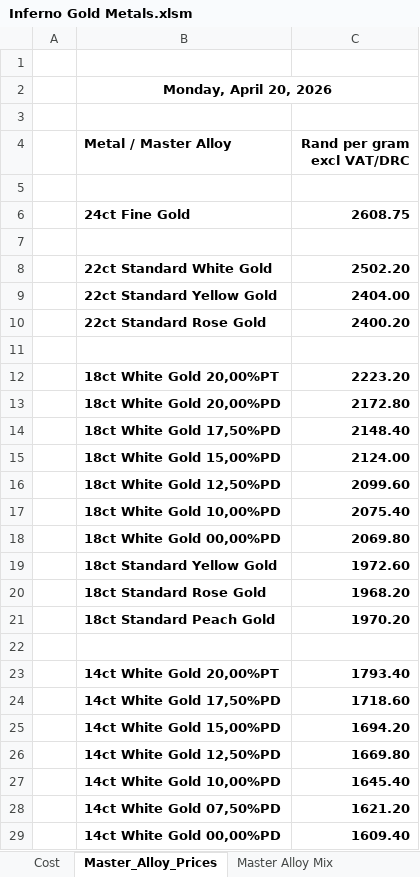
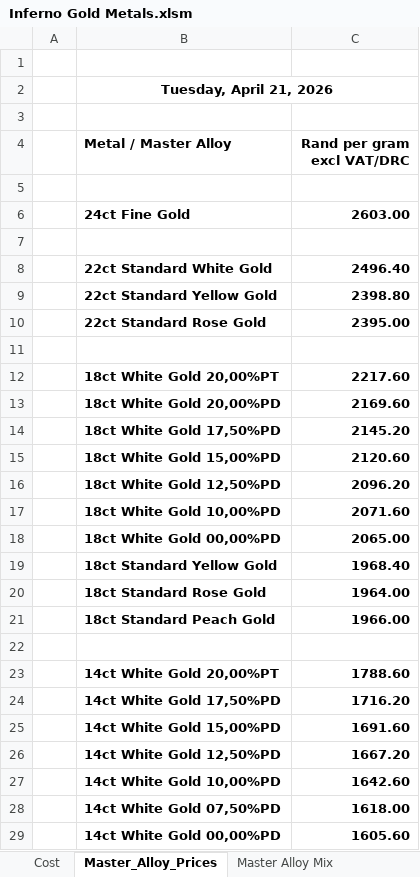
Before and after one commit to Frootloop94/Inferno-Prices, an Excel workbook: Inferno Gold Metals.xlsm, sheet Master_Alloy_Prices, drawn as a sheet; only a part is shown; values as stored, in another font and other column widths than the file's, no borders; charts and pictures not drawn; the diff covers the shown part only; the diff names each change by its address in the sheet, - before the commit and + after, or states it on an @@ line.

```diff
--- a/Inferno Gold Metals.xlsm (sheet Master_Alloy_Prices)
+++ b/Inferno Gold Metals.xlsm (sheet Master_Alloy_Prices)
-B2 (Metal / Master Alloy): Monday, April 20, 2026
+B2 (Metal / Master Alloy): Tuesday, April 21, 2026
-C6 (Rand per gram excl VAT/DRC): 2608.75
+C6 (Rand per gram excl VAT/DRC): 2603.00
-C8 (Rand per gram excl VAT/DRC): 2502.20
+C8 (Rand per gram excl VAT/DRC): 2496.40
-C9 (Rand per gram excl VAT/DRC): 2404.00
+C9 (Rand per gram excl VAT/DRC): 2398.80
-C10 (Rand per gram excl VAT/DRC): 2400.20
+C10 (Rand per gram excl VAT/DRC): 2395.00
-C12 (Rand per gram excl VAT/DRC): 2223.20
+C12 (Rand per gram excl VAT/DRC): 2217.60
-C13 (Rand per gram excl VAT/DRC): 2172.80
+C13 (Rand per gram excl VAT/DRC): 2169.60
-C14 (Rand per gram excl VAT/DRC): 2148.40
+C14 (Rand per gram excl VAT/DRC): 2145.20
-C15 (Rand per gram excl VAT/DRC): 2124.00
+C15 (Rand per gram excl VAT/DRC): 2120.60
-C16 (Rand per gram excl VAT/DRC): 2099.60
+C16 (Rand per gram excl VAT/DRC): 2096.20
-C17 (Rand per gram excl VAT/DRC): 2075.40
+C17 (Rand per gram excl VAT/DRC): 2071.60
-C18 (Rand per gram excl VAT/DRC): 2069.80
+C18 (Rand per gram excl VAT/DRC): 2065.00
-C19 (Rand per gram excl VAT/DRC): 1972.60
+C19 (Rand per gram excl VAT/DRC): 1968.40
-C20 (Rand per gram excl VAT/DRC): 1968.20
+C20 (Rand per gram excl VAT/DRC): 1964.00
-C21 (Rand per gram excl VAT/DRC): 1970.20
+C21 (Rand per gram excl VAT/DRC): 1966.00
-C23 (Rand per gram excl VAT/DRC): 1793.40
+C23 (Rand per gram excl VAT/DRC): 1788.60
-C24 (Rand per gram excl VAT/DRC): 1718.60
+C24 (Rand per gram excl VAT/DRC): 1716.20
-C25 (Rand per gram excl VAT/DRC): 1694.20
+C25 (Rand per gram excl VAT/DRC): 1691.60
-C26 (Rand per gram excl VAT/DRC): 1669.80
+C26 (Rand per gram excl VAT/DRC): 1667.20
-C27 (Rand per gram excl VAT/DRC): 1645.40
+C27 (Rand per gram excl VAT/DRC): 1642.60
-C28 (Rand per gram excl VAT/DRC): 1621.20
+C28 (Rand per gram excl VAT/DRC): 1618.00
-C29 (Rand per gram excl VAT/DRC): 1609.40
+C29 (Rand per gram excl VAT/DRC): 1605.60
```
Also changed, not shown: 23 edited cells elsewhere in this sheet, sheet Master Alloy Sheet, sheet Cost, Secondhand Gold Clients.xlsm, 3 other files.
